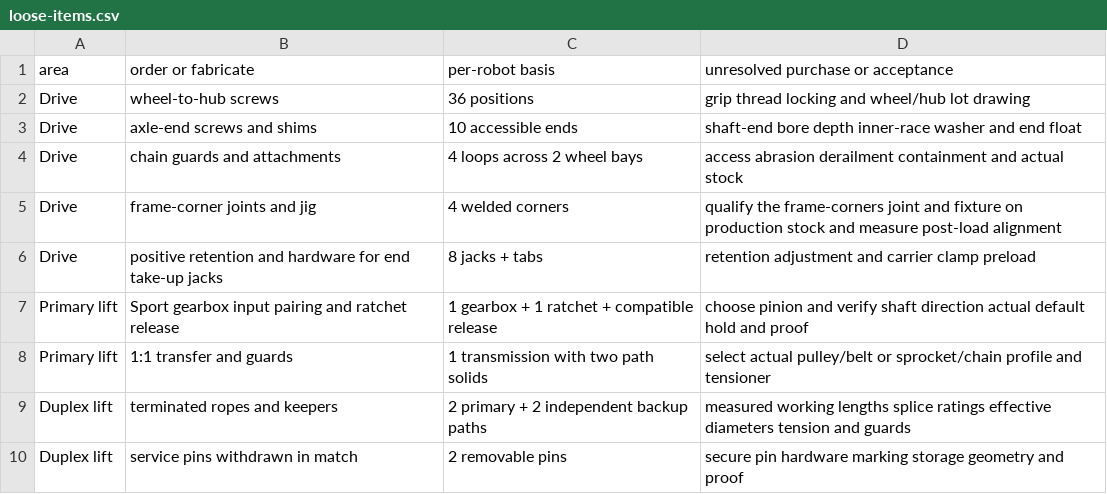
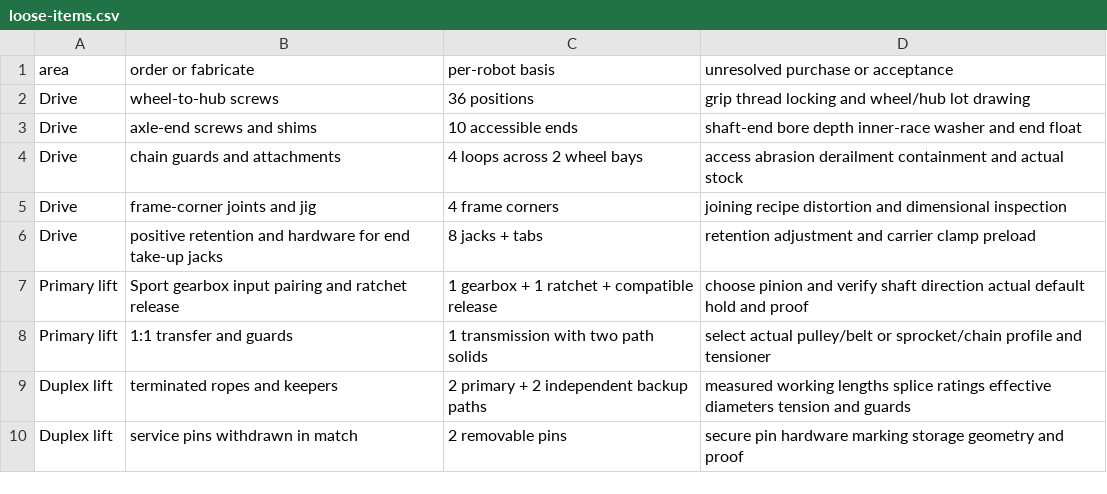
Before and after one commit to ehartye/frc-2025-poc, a CSV file: design/installed-procurement/loose-items.csv, drawn as a sheet; only a part is shown.

```diff
--- a/design/installed-procurement/loose-items.csv
+++ b/design/installed-procurement/loose-items.csv
@@ -4,3 +4,3 @@ Drive,axle-end screws and shims,10 accessible ends,shaft-end bore depth inner-ra
 Drive,chain guards and attachments,4 loops across 2 wheel bays,access abrasion derailment containment and actual stock
-Drive,frame-corner joints and jig,4 welded corners,qualify the frame-corners joint and fixture on production stock and measure post-load alignment
+Drive,frame-corner joints and jig,4 frame corners,joining recipe distortion and dimensional inspection
 Drive,positive retention and hardware for end take-up jacks,8 jacks + tabs,retention adjustment and carrier clamp preload
```
Also changed, not shown: 2 other files.
